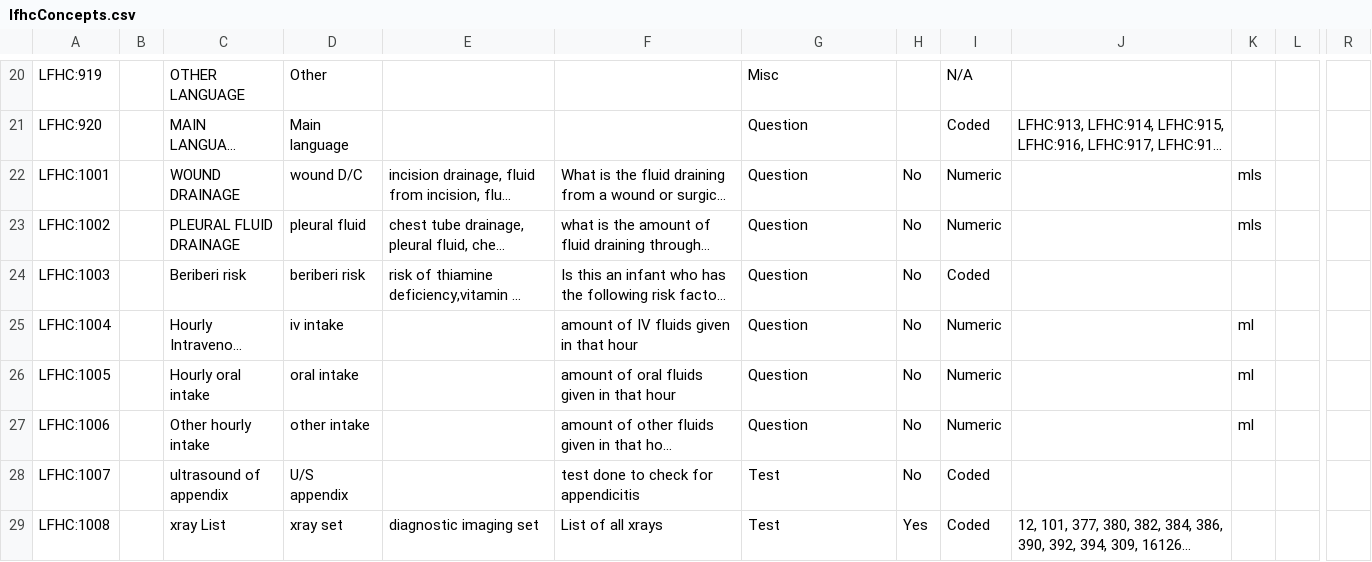
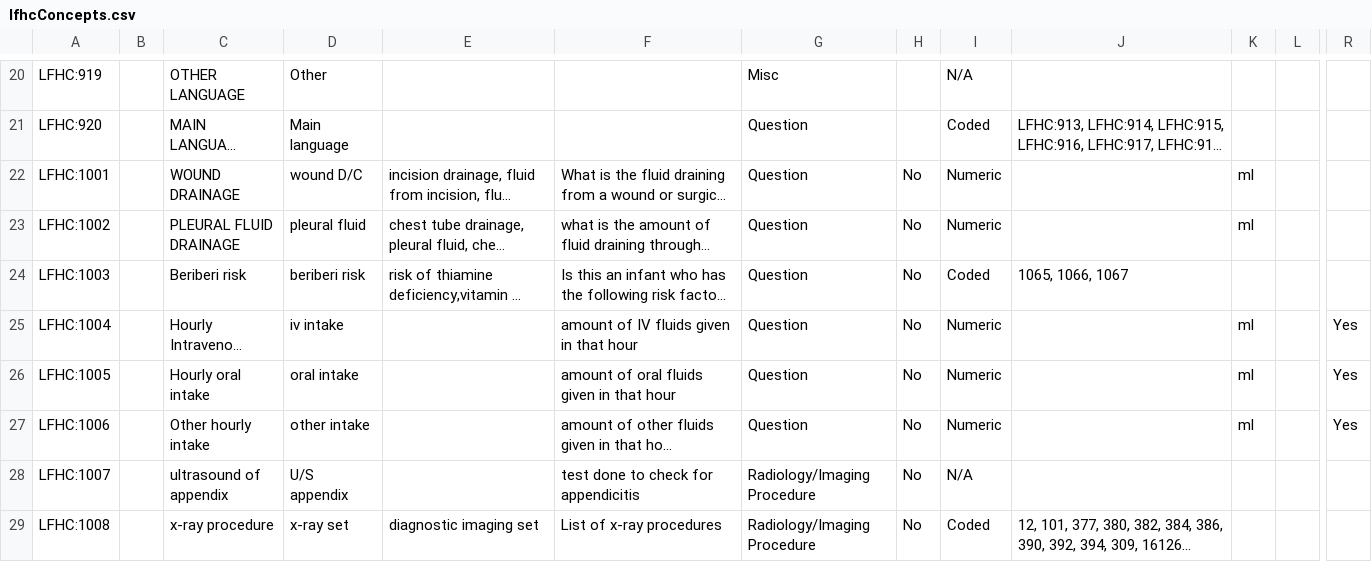
Before and after one commit to nwaughachukwuma/openmrs-module-lfhcforms, a CSV file: api/src/main/resources/lfhcConcepts.csv, drawn as a sheet; only a part is shown, gaps mark what is left out; long unchanged cells end in …; the diff covers the shown part only; the diff names each change by its address in the sheet, - before the commit and + after, or states it on an @@ line.

```diff
--- a/api/src/main/resources/lfhcConcepts.csv
+++ b/api/src/main/resources/lfhcConcepts.csv
-K22:K23: mls
+K22:K23: ml
-J24: (empty)
+J24: 1065, 1066, 1067
-R25:R27: (empty)
+R25:R27: Yes
-G28:G29: Test
+G28:G29: Radiology/Imaging Procedure
-I28: Coded
+I28: N/A
-C29: xray List
+C29: x-ray procedure
-D29: xray set
+D29: x-ray set
-F29: List of all xrays
+F29: List of x-ray procedures
-H29: Yes
+H29: No
```
Also changed, not shown: 9 added rows and 51 edited cells elsewhere in this file, 6 other files.
